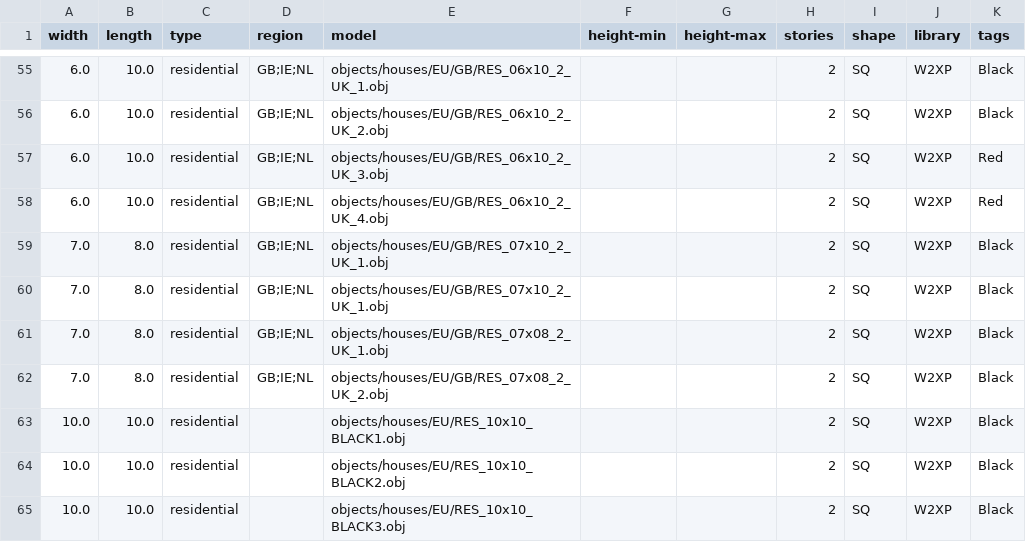
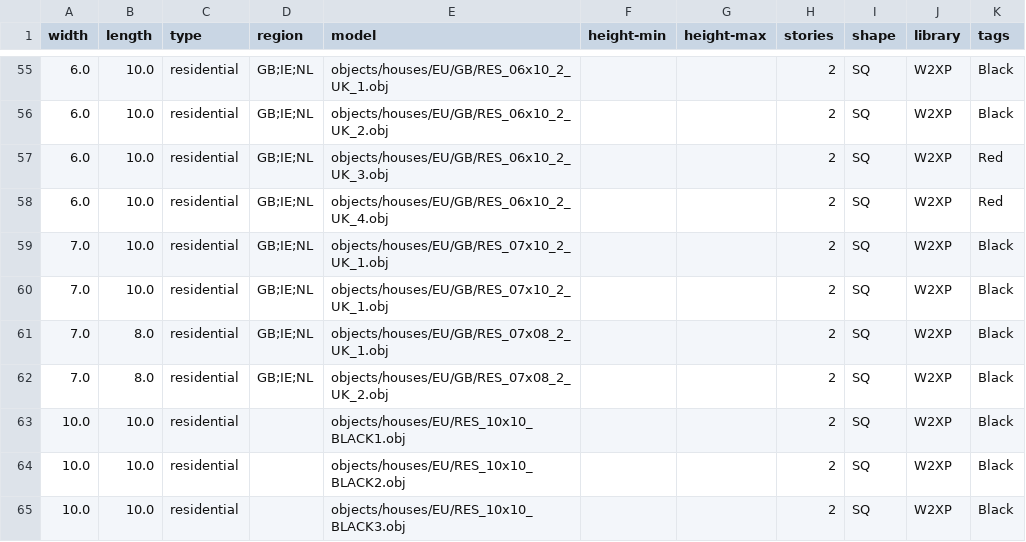
Before and after one commit to LeviCires/world-models, a CSV file: residential.csv, drawn as a sheet; only a part is shown, gaps mark what is left out.

Commit message:
- Fixed typo

```diff
--- a/residential.csv
+++ b/residential.csv
@@ -58,4 +58,4 @@ width,length,type,region,model,height-min,height-max,stories,shape,library,tags
 6.0,10.0,residential,GB;IE;NL,objects/houses/EU/GB/RES_06x10_2_UK_4.obj,,,2,SQ,W2XP,Red
-7.0,8.0,residential,GB;IE;NL,objects/houses/EU/GB/RES_07x10_2_UK_1.obj,,,2,SQ,W2XP,Black
-7.0,8.0,residential,GB;IE;NL,objects/houses/EU/GB/RES_07x10_2_UK_1.obj,,,2,SQ,W2XP,Black
+7.0,10.0,residential,GB;IE;NL,objects/houses/EU/GB/RES_07x10_2_UK_1.obj,,,2,SQ,W2XP,Black
+7.0,10.0,residential,GB;IE;NL,objects/houses/EU/GB/RES_07x10_2_UK_1.obj,,,2,SQ,W2XP,Black
 7.0,8.0,residential,GB;IE;NL,objects/houses/EU/GB/RES_07x08_2_UK_1.obj,,,2,SQ,W2XP,Black
```
